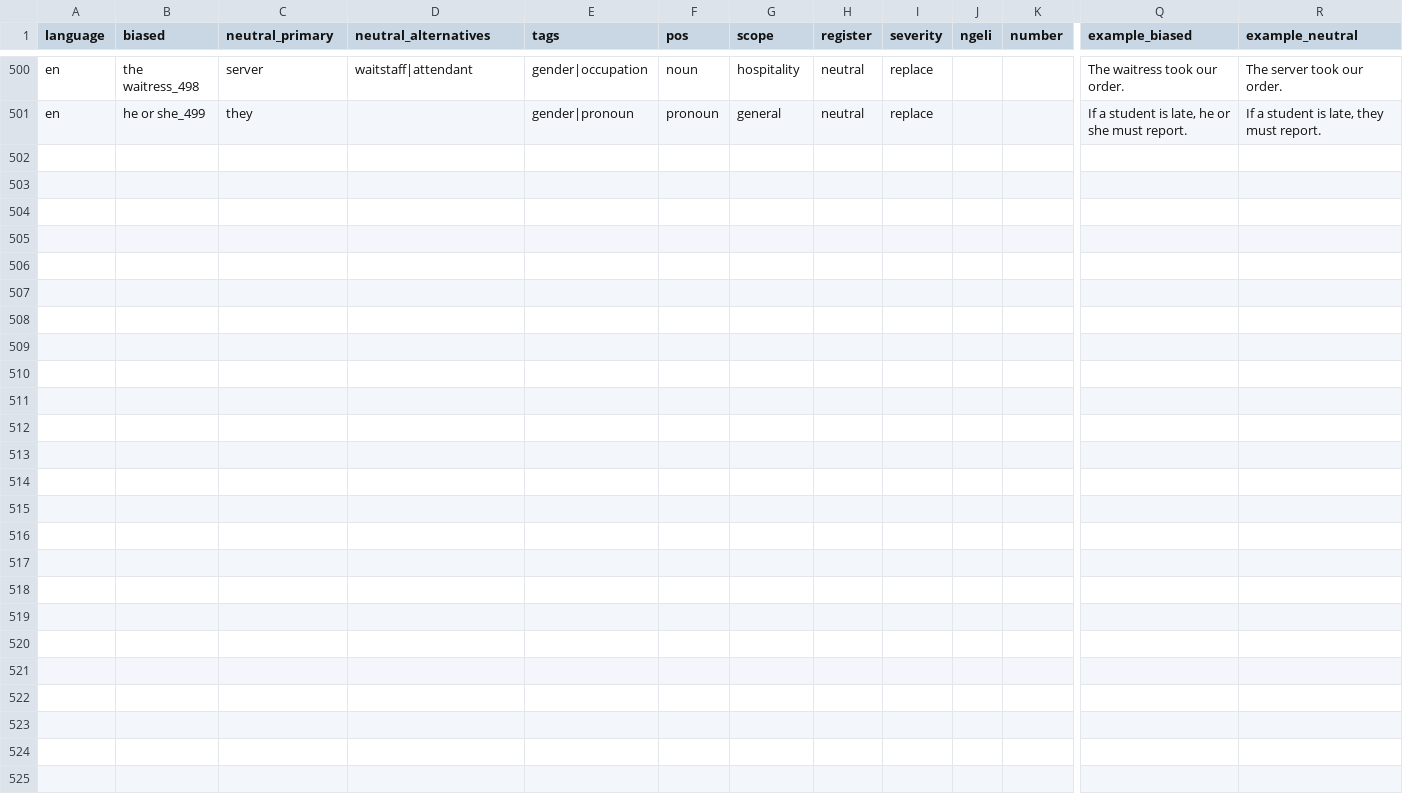
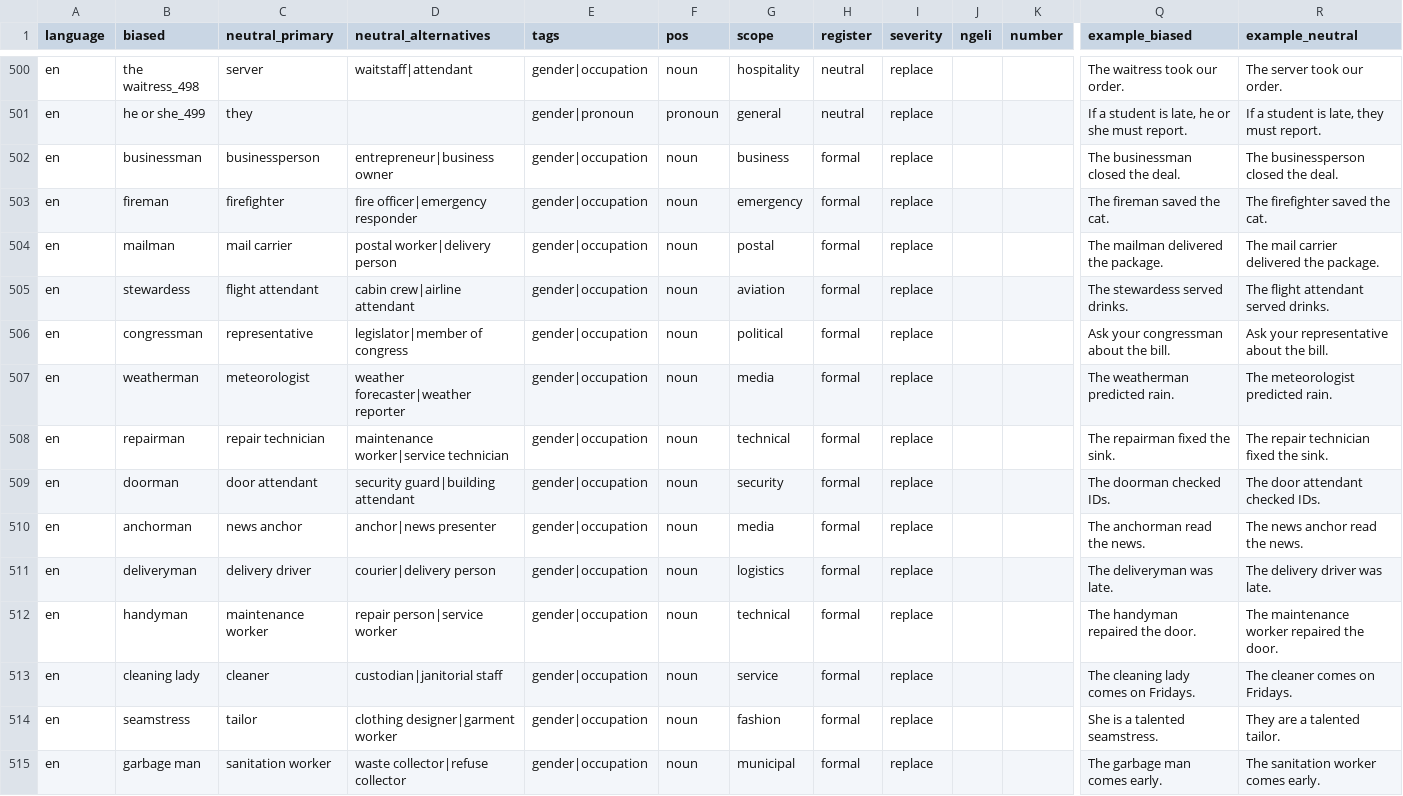
Before and after one commit to Stella-Achar-Oiro/gender-sensitization-engine, a CSV file: rules/lexicon_en_v2.csv, drawn as a sheet; only a part is shown, gaps mark what is left out; rows hold the shown columns only; the diff names each change by its address in the sheet, - before the commit and + after, or states it on an @@ line.

Commit message:
feat(lexicon): add gender-neutral replacements for occupations
Adds entries to the lexicon to replace gendered occupation terms
with more neutral alternatives. Examples include "businessman" ->
"businessperson" and "fireman" -> "firefighter".

```diff
--- a/rules/lexicon_en_v2.csv
+++ b/rules/lexicon_en_v2.csv
+row 502: en | businessman | businessperson | entrepreneur|business owner | gender|occupation | noun | business | formal | replace |  |  | The businessman closed the deal. | The businessperson closed the deal.
+row 503: en | fireman | firefighter | fire officer|emergency responder | gender|occupation | noun | emergency | formal | replace |  |  | The fireman saved the cat. | The firefighter saved the cat.
+row 504: en | mailman | mail carrier | postal worker|delivery person | gender|occupation | noun | postal | formal | replace |  |  | The mailman delivered the package. | The mail carrier delivered the package.
+row 505: en | stewardess | flight attendant | cabin crew|airline attendant | gender|occupation | noun | aviation | formal | replace |  |  | The stewardess served drinks. | The flight attendant served drinks.
+row 506: en | congressman | representative | legislator|member of congress | gender|occupation | noun | political | formal | replace |  |  | Ask your congressman about the bill. | Ask your representative about the bill.
+row 507: en | weatherman | meteorologist | weather forecaster|weather reporter | gender|occupation | noun | media | formal | replace |  |  | The weatherman predicted rain. | The meteorologist predicted rain.
+row 508: en | repairman | repair technician | maintenance worker|service technician | gender|occupation | noun | technical | formal | replace |  |  | The repairman fixed the sink. | The repair technician fixed the sink.
+row 509: en | doorman | door attendant | security guard|building attendant | gender|occupation | noun | security | formal | replace |  |  | The doorman checked IDs. | The door attendant checked IDs.
+row 510: en | anchorman | news anchor | anchor|news presenter | gender|occupation | noun | media | formal | replace |  |  | The anchorman read the news. | The news anchor read the news.
+row 511: en | deliveryman | delivery driver | courier|delivery person | gender|occupation | noun | logistics | formal | replace |  |  | The deliveryman was late. | The delivery driver was late.
+row 512: en | handyman | maintenance worker | repair person|service worker | gender|occupation | noun | technical | formal | replace |  |  | The handyman repaired the door. | The maintenance worker repaired the door.
+row 513: en | cleaning lady | cleaner | custodian|janitorial staff | gender|occupation | noun | service | formal | replace |  |  | The cleaning lady comes on Fridays. | The cleaner comes on Fridays.
+row 514: en | seamstress | tailor | clothing designer|garment worker | gender|occupation | noun | fashion | formal | replace |  |  | She is a talented seamstress. | They are a talented tailor.
+row 515: en | garbage man | sanitation worker | waste collector|refuse collector | gender|occupation | noun | municipal | formal | replace |  |  | The garbage man comes early. | The sanitation worker comes early.
```
